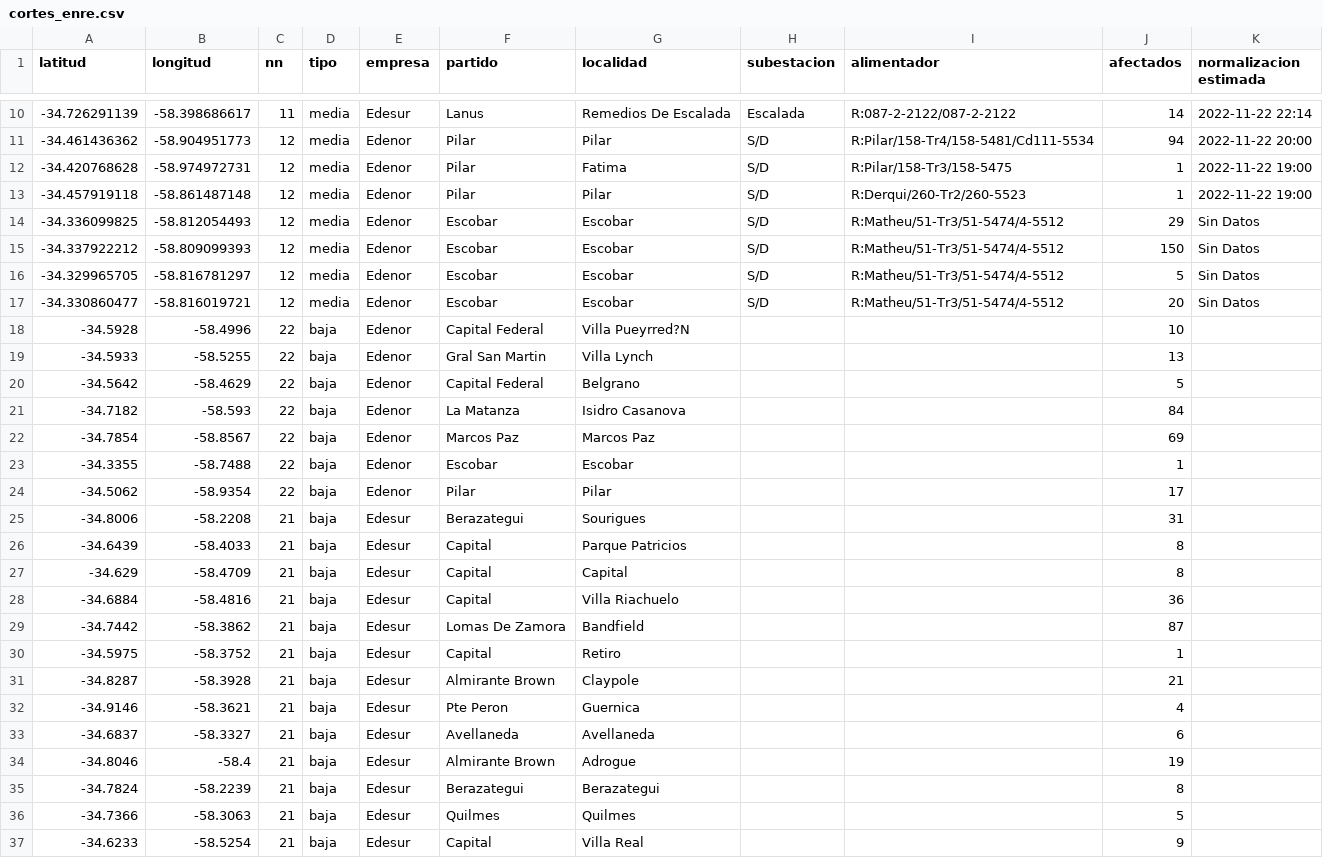
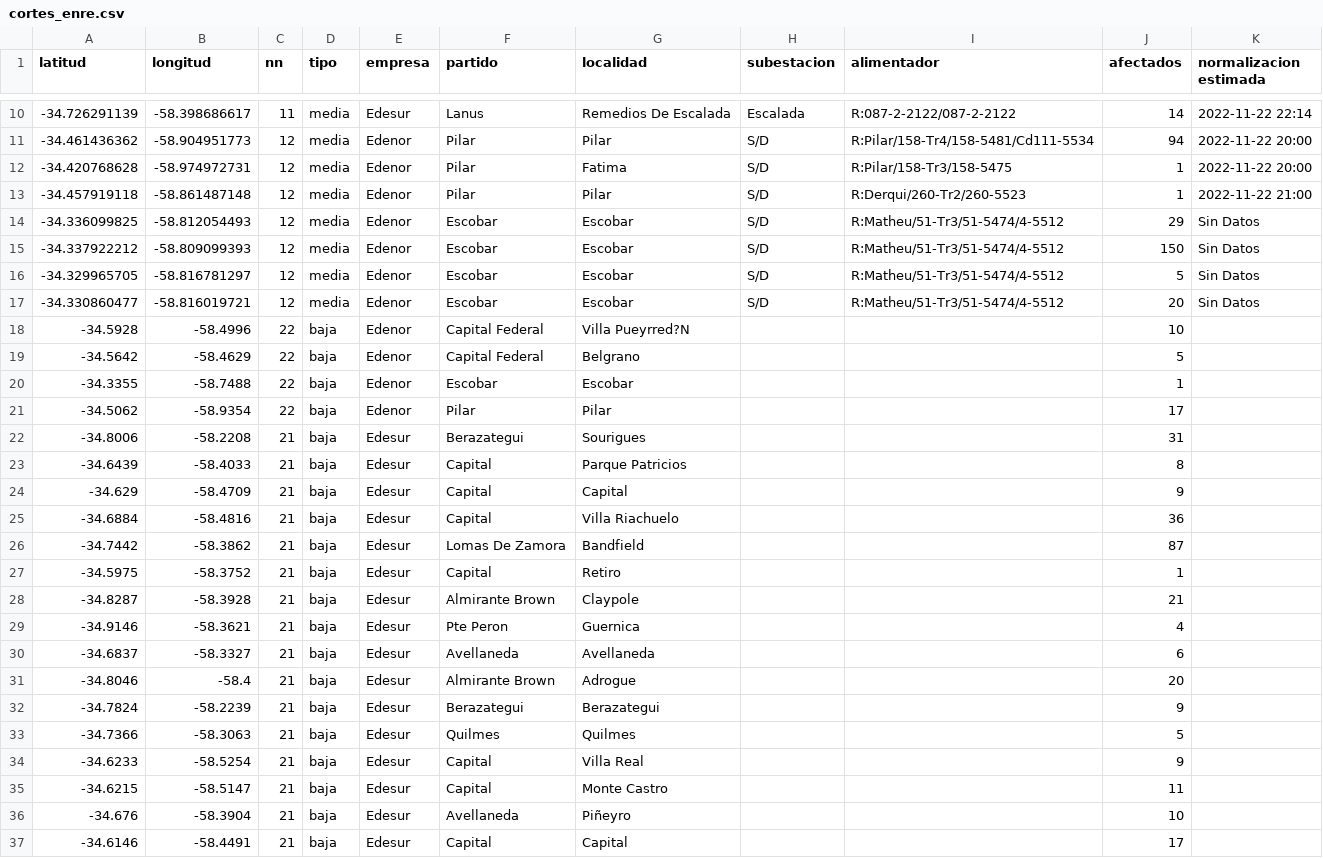
Before and after one commit to OpenDataCordoba/cortes_enre, a CSV file: cortes_enre.csv, drawn as a sheet; only a part is shown, gaps mark what is left out; the shorter side is filled out with more unchanged rows.

```diff
--- a/cortes_enre.csv
+++ b/cortes_enre.csv
@@ -11,4 +11,4 @@ latitud,longitud,nn,tipo,empresa,partido,localidad,subestacion,alimentador,afect
 -34.461436362,-58.904951773,12,media,Edenor,Pilar,Pilar,S/D,R:Pilar/158-Tr4/158-5481/Cd111-5534,94,2022-11-22 20:00
--34.420768628,-58.974972731,12,media,Edenor,Pilar,Fatima,S/D,R:Pilar/158-Tr3/158-5475,1,2022-11-22 19:00
--34.457919118,-58.861487148,12,media,Edenor,Pilar,Pilar,S/D,R:Derqui/260-Tr2/260-5523,1,2022-11-22 19:00
+-34.420768628,-58.974972731,12,media,Edenor,Pilar,Fatima,S/D,R:Pilar/158-Tr3/158-5475,1,2022-11-22 20:00
+-34.457919118,-58.861487148,12,media,Edenor,Pilar,Pilar,S/D,R:Derqui/260-Tr2/260-5523,1,2022-11-22 21:00
 -34.336099825,-58.812054493,12,media,Edenor,Escobar,Escobar,S/D,R:Matheu/51-Tr3/51-5474/4-5512,29,Sin Datos
@@ -18,6 +18,3 @@ latitud,longitud,nn,tipo,empresa,partido,localidad,subestacion,alimentador,afect
 -34.5928,-58.4996,22,baja,Edenor,Capital Federal,Villa Pueyrred?N,,,10,
--34.5933,-58.5255,22,baja,Edenor,Gral San Martin,Villa Lynch,,,13,
 -34.5642,-58.4629,22,baja,Edenor,Capital Federal,Belgrano,,,5,
--34.7182,-58.593,22,baja,Edenor,La Matanza,Isidro Casanova,,,84,
--34.7854,-58.8567,22,baja,Edenor,Marcos Paz,Marcos Paz,,,69,
 -34.3355,-58.7488,22,baja,Edenor,Escobar,Escobar,,,1,
@@ -26,3 +23,3 @@ latitud,longitud,nn,tipo,empresa,partido,localidad,subestacion,alimentador,afect
 -34.6439,-58.4033,21,baja,Edesur,Capital,Parque Patricios,,,8,
--34.629,-58.4709,21,baja,Edesur,Capital,Capital,,,8,
+-34.629,-58.4709,21,baja,Edesur,Capital,Capital,,,9,
 -34.6884,-58.4816,21,baja,Edesur,Capital,Villa Riachuelo,,,36,
@@ -33,4 +30,4 @@ latitud,longitud,nn,tipo,empresa,partido,localidad,subestacion,alimentador,afect
 -34.6837,-58.3327,21,baja,Edesur,Avellaneda,Avellaneda,,,6,
--34.8046,-58.4,21,baja,Edesur,Almirante Brown,Adrogue,,,19,
--34.7824,-58.2239,21,baja,Edesur,Berazategui,Berazategui,,,8,
+-34.8046,-58.4,21,baja,Edesur,Almirante Brown,Adrogue,,,20,
+-34.7824,-58.2239,21,baja,Edesur,Berazategui,Berazategui,,,9,
 -34.7366,-58.3063,21,baja,Edesur,Quilmes,Quilmes,,,5,
```
